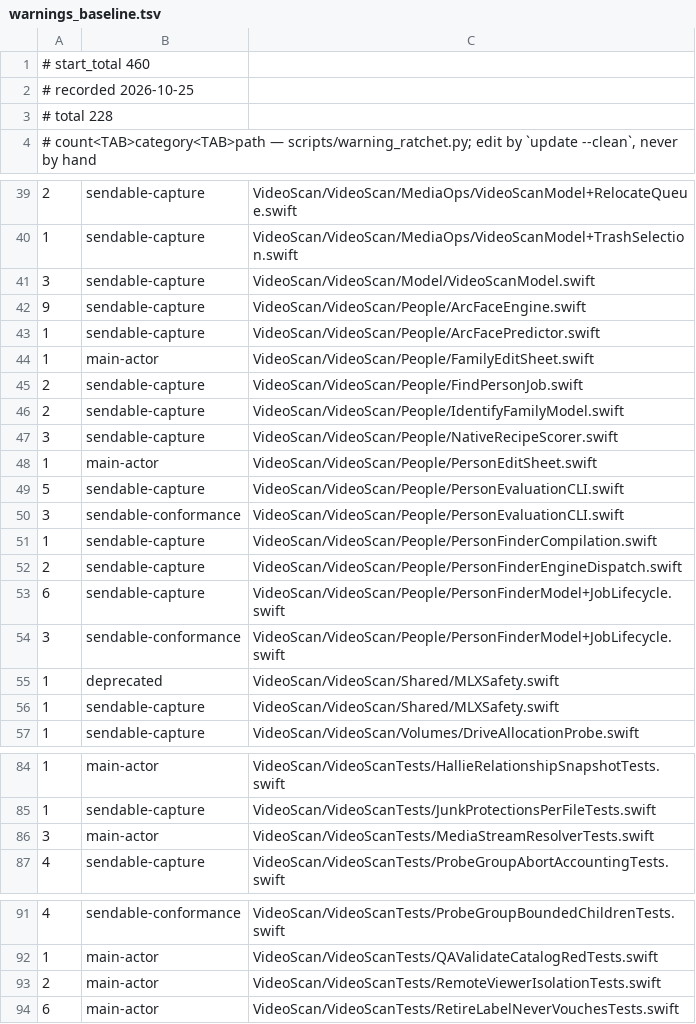
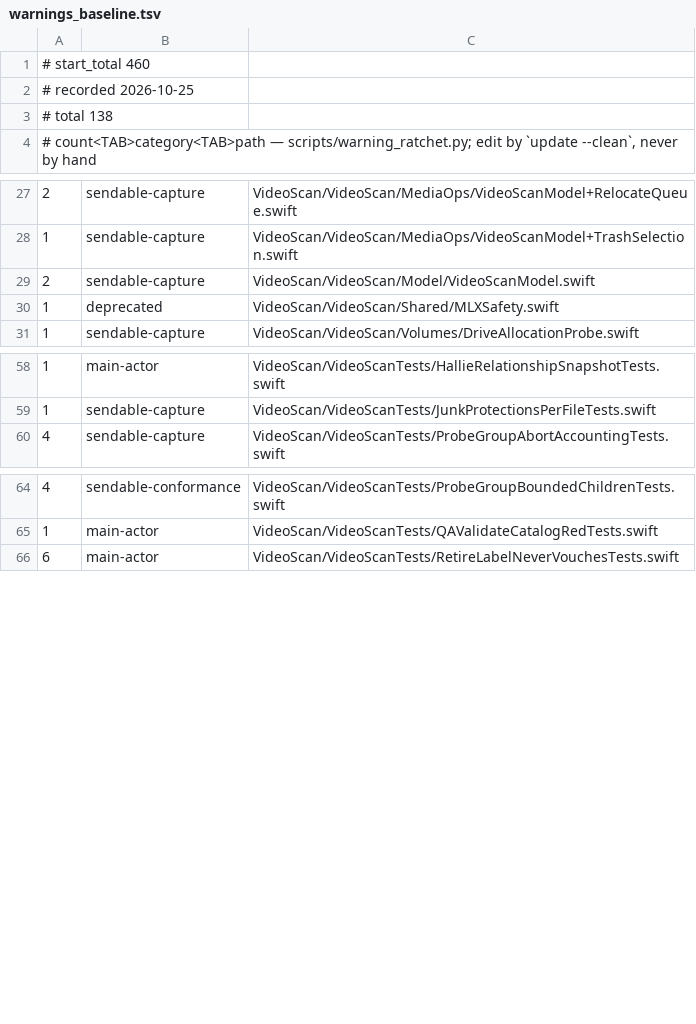
Before and after one commit to musicalengineer/VideoScan, a TSV file: scripts/warnings_baseline.tsv, drawn as a sheet; only a part is shown, gaps mark what is left out; the diff covers the shown part only.

```diff
--- a/scripts/warnings_baseline.tsv
+++ b/scripts/warnings_baseline.tsv
@@ -2,3 +2,3 @@
 # recorded 2026-10-25
-# total 228
+# total 138
 # count<TAB>category<TAB>path — scripts/warning_ratchet.py; edit by `update --clean`, never by hand
@@ -40,18 +28,4 @@
 1	sendable-capture	VideoScan/VideoScan/MediaOps/VideoScanModel+TrashSelection.swift
-3	sendable-capture	VideoScan/VideoScan/Model/VideoScanModel.swift
-9	sendable-capture	VideoScan/VideoScan/People/ArcFaceEngine.swift
-1	sendable-capture	VideoScan/VideoScan/People/ArcFacePredictor.swift
-1	main-actor	VideoScan/VideoScan/People/FamilyEditSheet.swift
-2	sendable-capture	VideoScan/VideoScan/People/FindPersonJob.swift
-2	sendable-capture	VideoScan/VideoScan/People/IdentifyFamilyModel.swift
-3	sendable-capture	VideoScan/VideoScan/People/NativeRecipeScorer.swift
-1	main-actor	VideoScan/VideoScan/People/PersonEditSheet.swift
-5	sendable-capture	VideoScan/VideoScan/People/PersonEvaluationCLI.swift
-3	sendable-conformance	VideoScan/VideoScan/People/PersonEvaluationCLI.swift
-1	sendable-capture	VideoScan/VideoScan/People/PersonFinderCompilation.swift
-2	sendable-capture	VideoScan/VideoScan/People/PersonFinderEngineDispatch.swift
-6	sendable-capture	VideoScan/VideoScan/People/PersonFinderModel+JobLifecycle.swift
-3	sendable-conformance	VideoScan/VideoScan/People/PersonFinderModel+JobLifecycle.swift
+2	sendable-capture	VideoScan/VideoScan/Model/VideoScanModel.swift
 1	deprecated	VideoScan/VideoScan/Shared/MLXSafety.swift
-1	sendable-capture	VideoScan/VideoScan/Shared/MLXSafety.swift
 1	sendable-capture	VideoScan/VideoScan/Volumes/DriveAllocationProbe.swift
@@ -85,3 +59,2 @@
 1	sendable-capture	VideoScan/VideoScanTests/JunkProtectionsPerFileTests.swift
-3	main-actor	VideoScan/VideoScanTests/MediaStreamResolverTests.swift
 4	sendable-capture	VideoScan/VideoScanTests/ProbeGroupAbortAccountingTests.swift
@@ -92,3 +65,2 @@
 1	main-actor	VideoScan/VideoScanTests/QAValidateCatalogRedTests.swift
-2	main-actor	VideoScan/VideoScanTests/RemoteViewerIsolationTests.swift
 6	main-actor	VideoScan/VideoScanTests/RetireLabelNeverVouchesTests.swift
```
Also changed, not shown: 12 removed rows and 1 edited cell elsewhere in this file, 3 other files.
